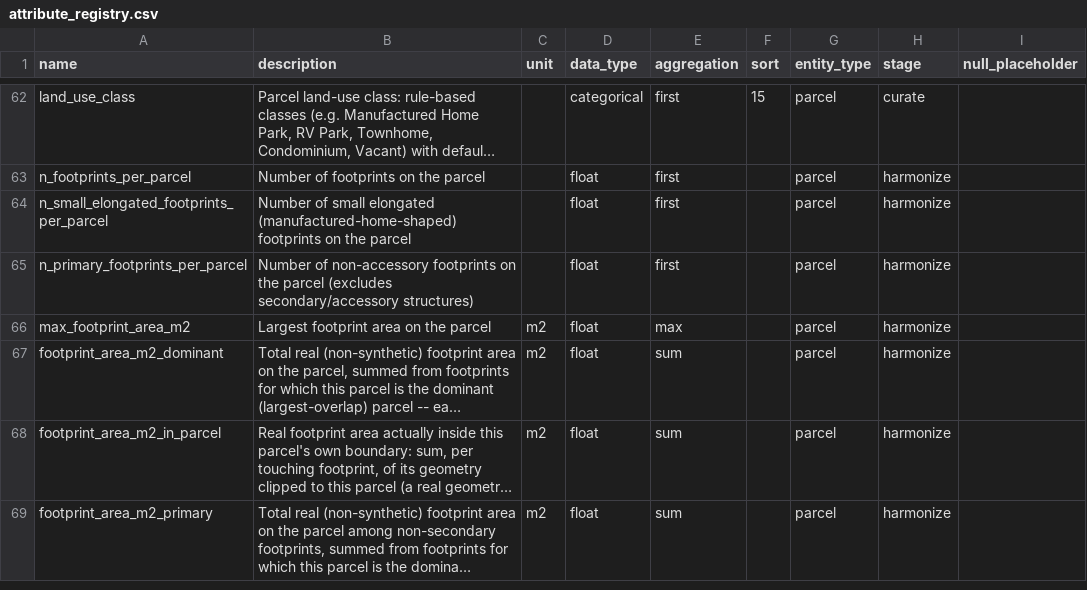
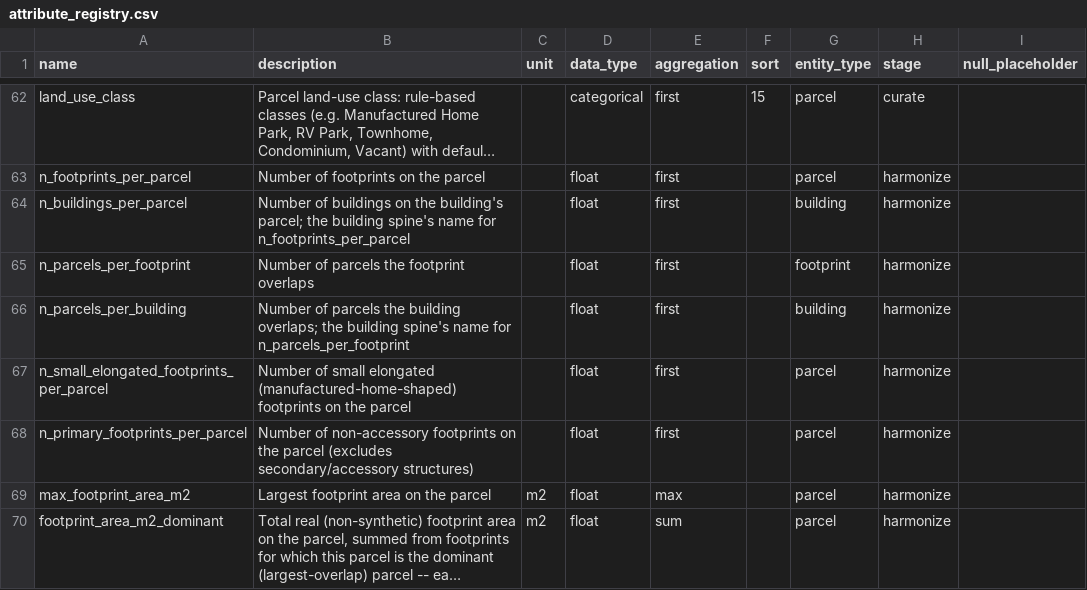
Before and after one commit to chrnolte/openplaces, a CSV file: src/openplaces/core/attribute_registry.csv, drawn as a sheet; only a part is shown, gaps mark what is left out; the shorter side is filled out with more unchanged rows; long unchanged cells end in …; the diff names each change by its address in the sheet, - before the commit and + after, or states it on an @@ line.

Commit message:
Fail closed on a rebuilt footprint geospine and link MassGIS rolls by state id
Building-spine checkpoint and loaders check the footprint geospine; property links take the curate's key list (SOM 0 to 19,004, values unchanged); stale review text fixed.

```diff
--- a/src/openplaces/core/attribute_registry.csv
+++ b/src/openplaces/core/attribute_registry.csv
+row 64: n_buildings_per_parcel | Number of buildings on the building's parcel; the building spine's name for n_footprints_per_parcel |  | float | first |  | building | harmonize
+row 65: n_parcels_per_footprint | Number of parcels the footprint overlaps |  | float | first |  | footprint | harmonize
+row 66: n_parcels_per_building | Number of parcels the building overlaps; the building spine's name for n_parcels_per_footprint |  | float | first |  | building | harmonize
```
Also changed, not shown: 16 other files.
